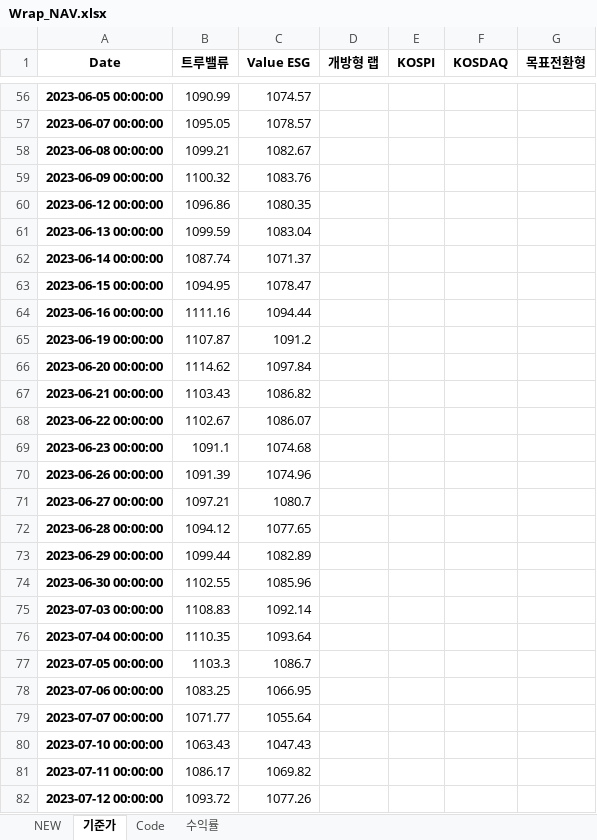
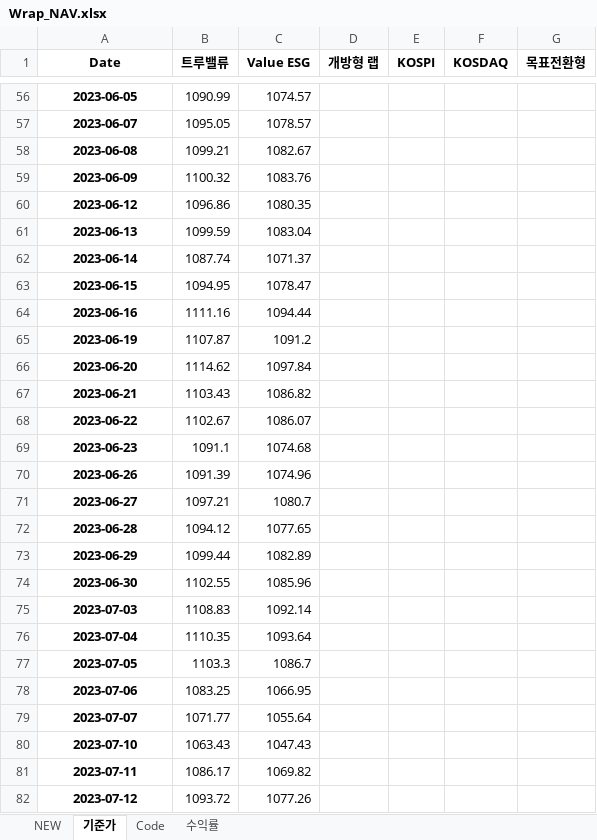
Before and after one commit to sisyphe10/Antigravity_Market_Dashboard, an Excel workbook: Wrap_NAV.xlsx, sheet 기준가, drawn as a sheet; only a part is shown, gaps mark what is left out; values as stored, in another font and other column widths than the file's, no borders; the diff covers the shown part only; the diff names each change by its address in the sheet, - before the commit and + after, or states it on an @@ line.

```diff
--- a/Wrap_NAV.xlsx (sheet 기준가)
+++ b/Wrap_NAV.xlsx (sheet 기준가)
-A56 (Date): 2023-06-05 00:00:00
+A56 (Date): 2023-06-05
-A57 (Date): 2023-06-07 00:00:00
+A57 (Date): 2023-06-07
-A58 (Date): 2023-06-08 00:00:00
+A58 (Date): 2023-06-08
-A59 (Date): 2023-06-09 00:00:00
+A59 (Date): 2023-06-09
-A60 (Date): 2023-06-12 00:00:00
+A60 (Date): 2023-06-12
-A61 (Date): 2023-06-13 00:00:00
+A61 (Date): 2023-06-13
-A62 (Date): 2023-06-14 00:00:00
+A62 (Date): 2023-06-14
-A63 (Date): 2023-06-15 00:00:00
+A63 (Date): 2023-06-15
-A64 (Date): 2023-06-16 00:00:00
+A64 (Date): 2023-06-16
-A65 (Date): 2023-06-19 00:00:00
+A65 (Date): 2023-06-19
-A66 (Date): 2023-06-20 00:00:00
+A66 (Date): 2023-06-20
-A67 (Date): 2023-06-21 00:00:00
+A67 (Date): 2023-06-21
-A68 (Date): 2023-06-22 00:00:00
+A68 (Date): 2023-06-22
-A69 (Date): 2023-06-23 00:00:00
+A69 (Date): 2023-06-23
-A70 (Date): 2023-06-26 00:00:00
+A70 (Date): 2023-06-26
-A71 (Date): 2023-06-27 00:00:00
+A71 (Date): 2023-06-27
-A72 (Date): 2023-06-28 00:00:00
+A72 (Date): 2023-06-28
-A73 (Date): 2023-06-29 00:00:00
+A73 (Date): 2023-06-29
-A74 (Date): 2023-06-30 00:00:00
+A74 (Date): 2023-06-30
-A75 (Date): 2023-07-03 00:00:00
+A75 (Date): 2023-07-03
-A76 (Date): 2023-07-04 00:00:00
+A76 (Date): 2023-07-04
-A77 (Date): 2023-07-05 00:00:00
+A77 (Date): 2023-07-05
-A78 (Date): 2023-07-06 00:00:00
+A78 (Date): 2023-07-06
-A79 (Date): 2023-07-07 00:00:00
+A79 (Date): 2023-07-07
-A80 (Date): 2023-07-10 00:00:00
+A80 (Date): 2023-07-10
-A81 (Date): 2023-07-11 00:00:00
+A81 (Date): 2023-07-11
-A82 (Date): 2023-07-12 00:00:00
+A82 (Date): 2023-07-12
```
Also changed, not shown: 690 edited cells elsewhere in this sheet, 5 other files.
